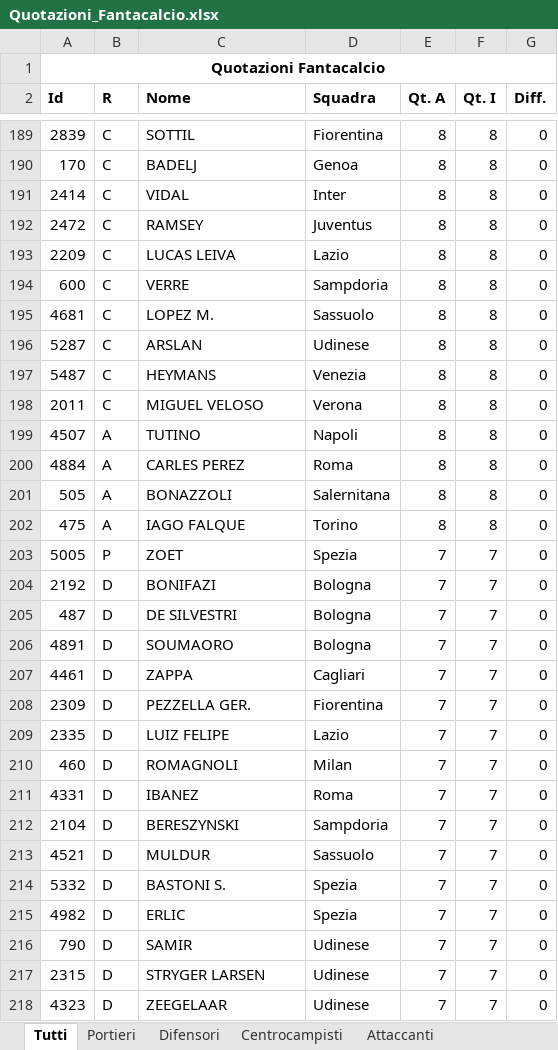
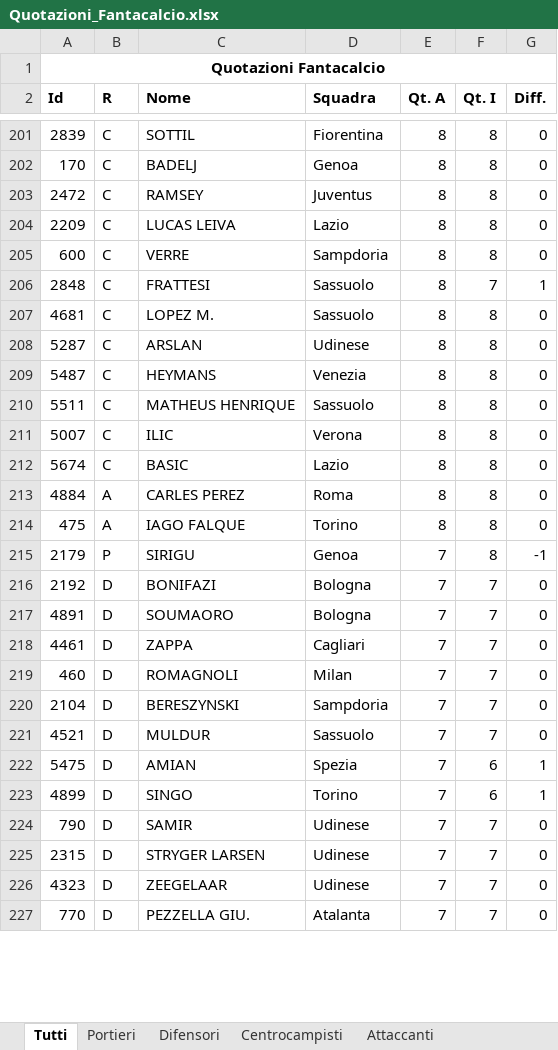
Before and after one commit to giuseppeaurilio/susyleague, an Excel workbook: site/DB/csv/Quotazioni_Fantacalcio.xlsx, sheet Tutti, drawn as a sheet; only a part is shown, gaps mark what is left out; the shorter side is filled out with more unchanged rows; values as stored, in another font and other column widths than the file's, no borders; removed rows and columns are numbered as before the commit, all else as after; the diff covers the shown part only; the diff names each change by its address in the sheet, - before the commit and + after, or states it on an @@ line.

```diff
--- a/site/DB/csv/Quotazioni_Fantacalcio.xlsx (sheet Tutti)
+++ b/site/DB/csv/Quotazioni_Fantacalcio.xlsx (sheet Tutti)
-row 191: 2414 | C | VIDAL | Inter | 8 | 8 | 0
+row 206: 2848 | C | FRATTESI | Sassuolo | 8 | 7 | 1
+row 210: 5511 | C | MATHEUS HENRIQUE | Sassuolo | 8 | 8 | 0
-A211 (Id): 2011
+A211 (Id): 5007
-C211 (Nome): MIGUEL VELOSO
+C211 (Nome): ILIC
-row 199: 4507 | A | TUTINO | Napoli | 8 | 8 | 0
+row 212: 5674 | C | BASIC | Lazio | 8 | 8 | 0
-row 201: 505 | A | BONAZZOLI | Salernitana | 8 | 8 | 0
-row 203: 5005 | P | ZOET | Spezia | 7 | 7 | 0
+row 215: 2179 | P | SIRIGU | Genoa | 7 | 8 | -1
-row 205: 487 | D | DE SILVESTRI | Bologna | 7 | 7 | 0
-row 208: 2309 | D | PEZZELLA GER. | Fiorentina | 7 | 7 | 0
-row 209: 2335 | D | LUIZ FELIPE | Lazio | 7 | 7 | 0
-row 211: 4331 | D | IBANEZ | Roma | 7 | 7 | 0
-row 214: 5332 | D | BASTONI S. | Spezia | 7 | 7 | 0
-row 215: 4982 | D | ERLIC | Spezia | 7 | 7 | 0
+row 222: 5475 | D | AMIAN | Spezia | 7 | 6 | 1
+row 223: 4899 | D | SINGO | Torino | 7 | 6 | 1
```
Also changed, not shown: 110 added rows, 90 removed rows and 49 edited cells elsewhere in this sheet, sheet Centrocampisti, sheet Attaccanti, sheet Difensori, sheet Portieri.
